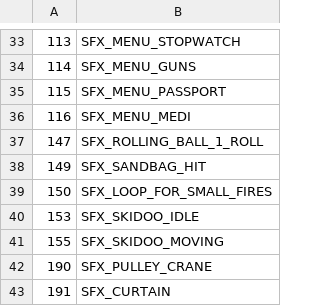
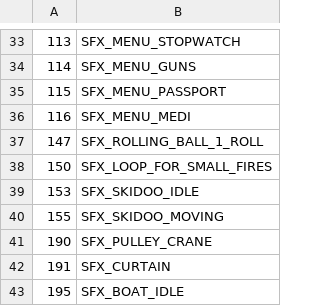
Before and after one commit to LostArtefacts/TRX, a CSV file: data/tr2/ship/cfg/catalog_samples.csv, drawn as a sheet; only a part is shown, gaps mark what is left out; the shorter side is filled out with more unchanged rows; the diff names each change by its address in the sheet, - before the commit and + after, or states it on an @@ line.

Commit message:
objects/traps/ember_emitter: use common ember SFX
This fixes embers in TR2 using the sandbag hit SFX. Builders can
assign SFX_LAVA_FOUNTAIN as necessary.

Resolves #4376.

```diff
--- a/data/tr2/ship/cfg/catalog_samples.csv
+++ b/data/tr2/ship/cfg/catalog_samples.csv
-row 38: 149 | SFX_SANDBAG_HIT
```
Also changed, not shown: data/tr3/ship/cfg/catalog_samples.csv, 2 other files.
